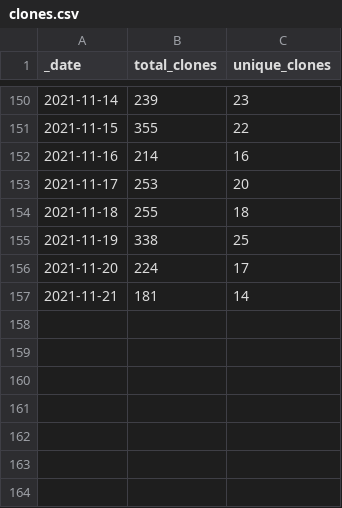
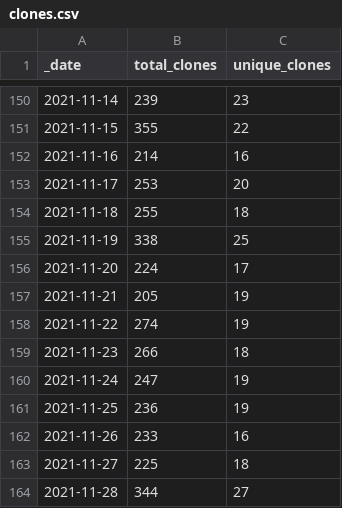
Before and after one commit to AlexRogalskiy/android-patterns, a CSV file: traffic/clones.csv, drawn as a sheet; only a part is shown, gaps mark what is left out.

Commit message:
GitHub traffic

```diff
--- a/traffic/clones.csv
+++ b/traffic/clones.csv
@@ -156,2 +156,9 @@ _date,total_clones,unique_clones
 2021-11-20,224,17
-2021-11-21,181,14
+2021-11-21,205,19
+2021-11-22,274,19
+2021-11-23,266,18
+2021-11-24,247,19
+2021-11-25,236,19
+2021-11-26,233,16
+2021-11-27,225,18
+2021-11-28,344,27
```
Also changed, not shown: traffic/views.csv, 1 other file.
